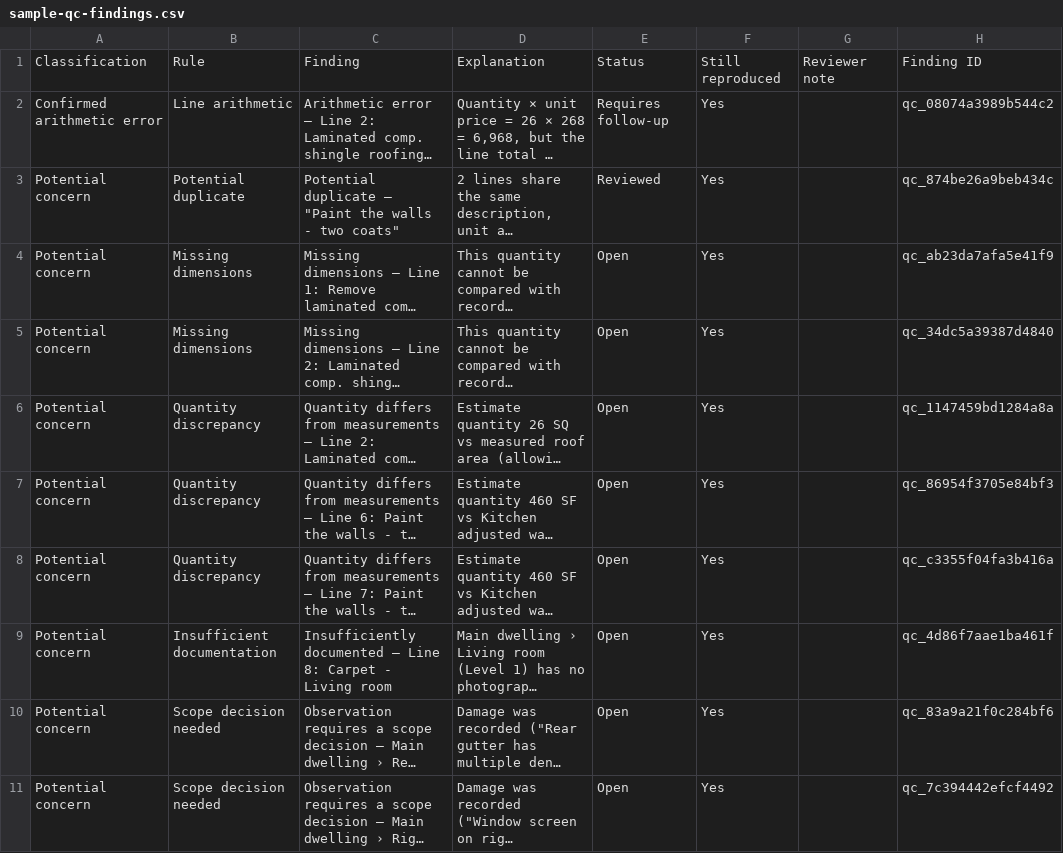
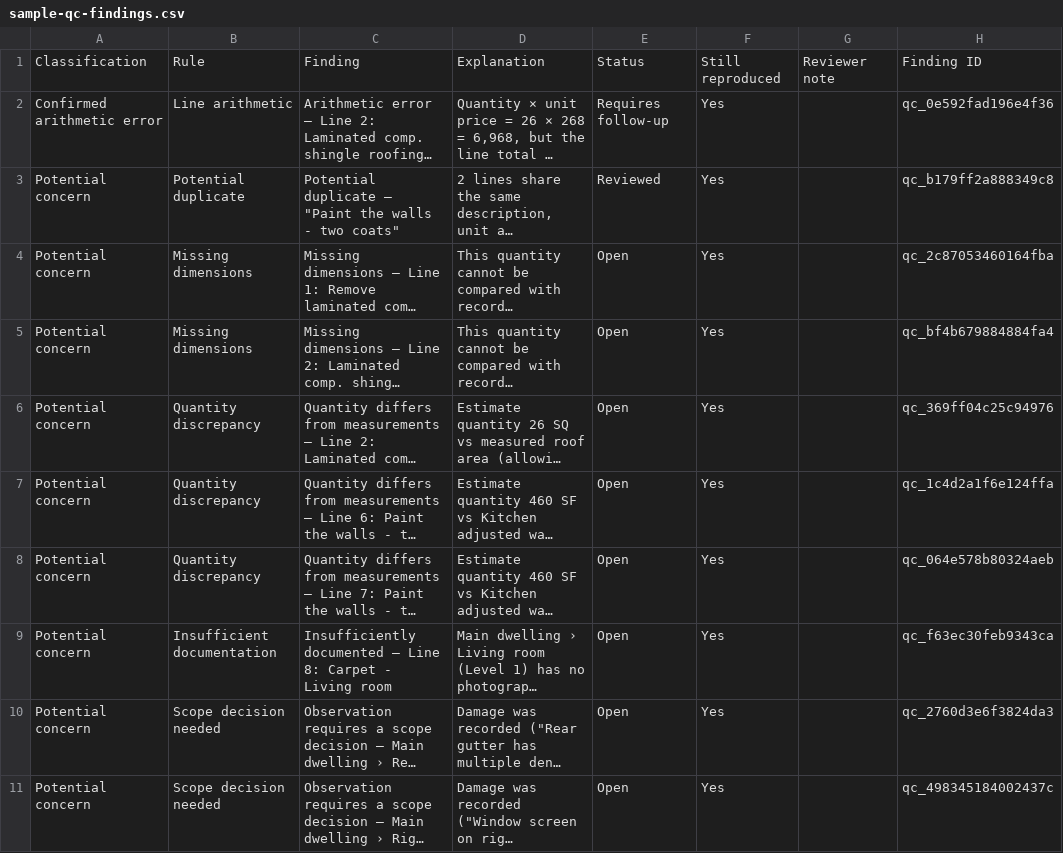
Before and after one commit to SpectreRSG/FieldShield, a CSV file: samples/sample-qc-findings.csv, drawn as a sheet; long unchanged cells end in …; the diff names each change by its address in the sheet, - before the commit and + after, or states it on an @@ line.

```diff
--- a/samples/sample-qc-findings.csv
+++ b/samples/sample-qc-findings.csv
-H2: qc_08074a3989b544c2
+H2: qc_0e592fad196e4f36
-H3: qc_874be26a9beb434c
+H3: qc_b179ff2a888349c8
-H4: qc_ab23da7afa5e41f9
+H4: qc_2c87053460164fba
-H5: qc_34dc5a39387d4840
+H5: qc_bf4b679884884fa4
-H6: qc_1147459bd1284a8a
+H6: qc_369ff04c25c94976
-H7: qc_86954f3705e84bf3
+H7: qc_1c4d2a1f6e124ffa
-H8: qc_c3355f04fa3b416a
+H8: qc_064e578b80324aeb
-H9: qc_4d86f7aae1ba461f
+H9: qc_f63ec30feb9343ca
-H10: qc_83a9a21f0c284bf6
+H10: qc_2760d3e6f3824da3
-H11: qc_7c394442efcf4492
+H11: qc_498345184002437c
```
Also changed, not shown: samples/sample-measurement-worksheet.csv, 17 other files.
